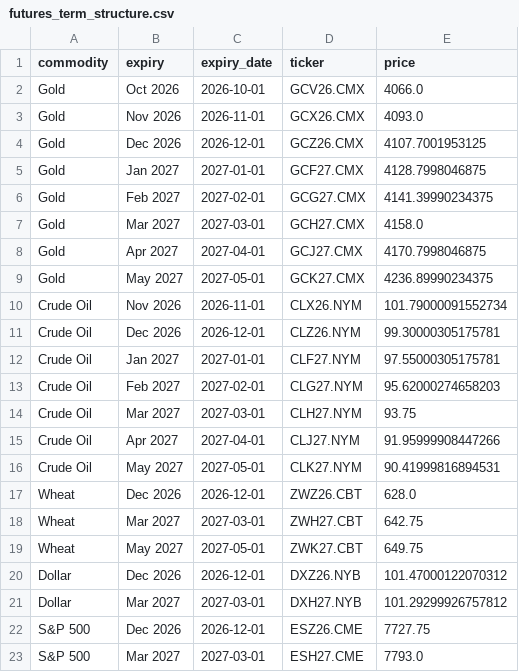
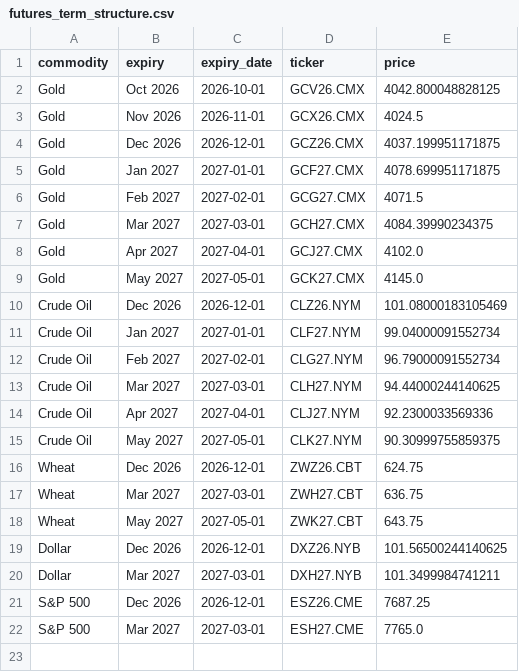
Before and after one commit to FredericBANDEIRA/Cross-Asset-Market-Regime-Monitor, a CSV file: data/futures_term_structure.csv, drawn as a sheet.

```diff
--- a/data/futures_term_structure.csv
+++ b/data/futures_term_structure.csv
@@ -1,23 +1,22 @@
 commodity,expiry,expiry_date,ticker,price
-Gold,Oct 2026,2026-10-01,GCV26.CMX,4066.0
-Gold,Nov 2026,2026-11-01,GCX26.CMX,4093.0
-Gold,Dec 2026,2026-12-01,GCZ26.CMX,4107.7001953125
-Gold,Jan 2027,2027-01-01,GCF27.CMX,4128.7998046875
-Gold,Feb 2027,2027-02-01,GCG27.CMX,4141.39990234375
-Gold,Mar 2027,2027-03-01,GCH27.CMX,4158.0
-Gold,Apr 2027,2027-04-01,GCJ27.CMX,4170.7998046875
-Gold,May 2027,2027-05-01,GCK27.CMX,4236.89990234375
-Crude Oil,Nov 2026,2026-11-01,CLX26.NYM,101.79000091552734
-Crude Oil,Dec 2026,2026-12-01,CLZ26.NYM,99.30000305175781
-Crude Oil,Jan 2027,2027-01-01,CLF27.NYM,97.55000305175781
-Crude Oil,Feb 2027,2027-02-01,CLG27.NYM,95.62000274658203
-Crude Oil,Mar 2027,2027-03-01,CLH27.NYM,93.75
-Crude Oil,Apr 2027,2027-04-01,CLJ27.NYM,91.95999908447266
-Crude Oil,May 2027,2027-05-01,CLK27.NYM,90.41999816894531
-Wheat,Dec 2026,2026-12-01,ZWZ26.CBT,628.0
-Wheat,Mar 2027,2027-03-01,ZWH27.CBT,642.75
-Wheat,May 2027,2027-05-01,ZWK27.CBT,649.75
-Dollar,Dec 2026,2026-12-01,DXZ26.NYB,101.47000122070312
-Dollar,Mar 2027,2027-03-01,DXH27.NYB,101.29299926757812
-S&P 500,Dec 2026,2026-12-01,ESZ26.CME,7727.75
-S&P 500,Mar 2027,2027-03-01,ESH27.CME,7793.0
+Gold,Oct 2026,2026-10-01,GCV26.CMX,4042.800048828125
+Gold,Nov 2026,2026-11-01,GCX26.CMX,4024.5
+Gold,Dec 2026,2026-12-01,GCZ26.CMX,4037.199951171875
+Gold,Jan 2027,2027-01-01,GCF27.CMX,4078.699951171875
+Gold,Feb 2027,2027-02-01,GCG27.CMX,4071.5
+Gold,Mar 2027,2027-03-01,GCH27.CMX,4084.39990234375
+Gold,Apr 2027,2027-04-01,GCJ27.CMX,4102.0
+Gold,May 2027,2027-05-01,GCK27.CMX,4145.0
+Crude Oil,Dec 2026,2026-12-01,CLZ26.NYM,101.08000183105469
+Crude Oil,Jan 2027,2027-01-01,CLF27.NYM,99.04000091552734
+Crude Oil,Feb 2027,2027-02-01,CLG27.NYM,96.79000091552734
+Crude Oil,Mar 2027,2027-03-01,CLH27.NYM,94.44000244140625
+Crude Oil,Apr 2027,2027-04-01,CLJ27.NYM,92.2300033569336
+Crude Oil,May 2027,2027-05-01,CLK27.NYM,90.30999755859375
+Wheat,Dec 2026,2026-12-01,ZWZ26.CBT,624.75
+Wheat,Mar 2027,2027-03-01,ZWH27.CBT,636.75
+Wheat,May 2027,2027-05-01,ZWK27.CBT,643.75
+Dollar,Dec 2026,2026-12-01,DXZ26.NYB,101.56500244140625
+Dollar,Mar 2027,2027-03-01,DXH27.NYB,101.3499984741211
+S&P 500,Dec 2026,2026-12-01,ESZ26.CME,7687.25
+S&P 500,Mar 2027,2027-03-01,ESH27.CME,7765.0
```
Also changed, not shown: 9 other files.
